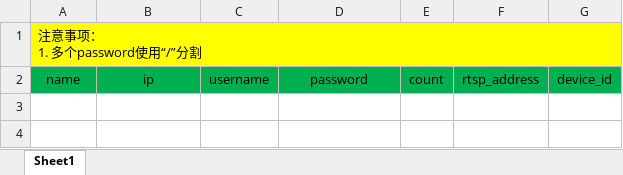
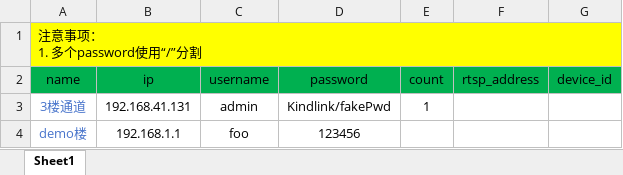
Before and after one commit to PerryFinn/dws-browser-extension, an Excel workbook: src/templates/template.xlsx, sheet Sheet1, drawn as a sheet; values as stored, in another font and other column widths than the file's, no borders; the diff names each change by its address in the sheet, - before the commit and + after, or states it on an @@ line.

Commit message:
feat: 更新模板内容

```diff
--- a/src/templates/template.xlsx (sheet Sheet1)
+++ b/src/templates/template.xlsx (sheet Sheet1)
+row 3: 3楼通道 | 192.168.41.131 | admin | Kindlink/fakePwd | 1
+row 4: demo楼 | 192.168.1.1 | foo | 123456
```
